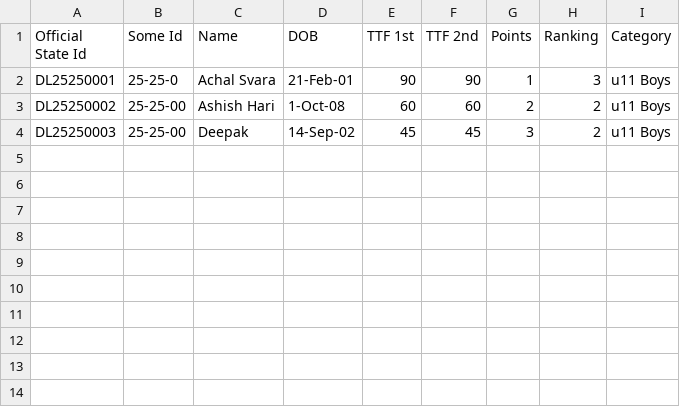
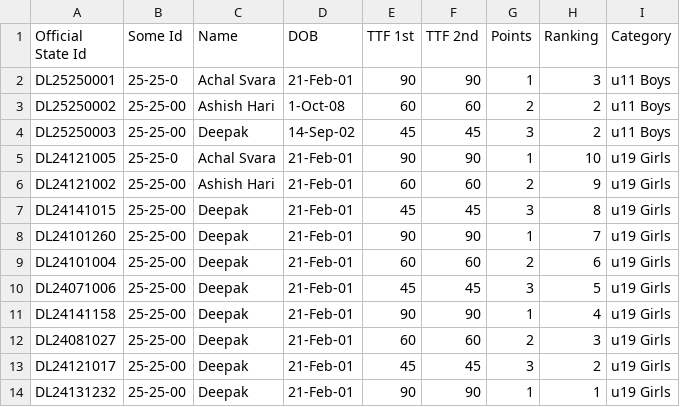
Before and after one commit to achalp1p1/tounamentapp, a CSV file: Ranking.csv, drawn as a sheet.

```diff
--- a/Ranking.csv
+++ b/Ranking.csv
@@ -4 +4,11 @@ DL25250002,25-25-00,Ashish Hari,1-Oct-08,60,60,2,2,u11 Boys
 DL25250003,25-25-00,Deepak,14-Sep-02,45,45,3,2,u11 Boys
+DL24121005,25-25-0,Achal Svara,21-Feb-01,90,90,1,10,u19 Girls
+DL24121002,25-25-00,Ashish Hari,21-Feb-01,60,60,2,9,u19 Girls
+DL24141015,25-25-00,Deepak,21-Feb-01,45,45,3,8,u19 Girls
+DL24101260,25-25-00,Deepak,21-Feb-01,90,90,1,7,u19 Girls
+DL24101004,25-25-00,Deepak,21-Feb-01,60,60,2,6,u19 Girls
+DL24071006,25-25-00,Deepak,21-Feb-01,45,45,3,5,u19 Girls
+DL24141158,25-25-00,Deepak,21-Feb-01,90,90,1,4,u19 Girls
+DL24081027,25-25-00,Deepak,21-Feb-01,60,60,2,3,u19 Girls
+DL24121017,25-25-00,Deepak,21-Feb-01,45,45,3,2,u19 Girls
+DL24131232,25-25-00,Deepak,21-Feb-01,90,90,1,1,u19 Girls
```
